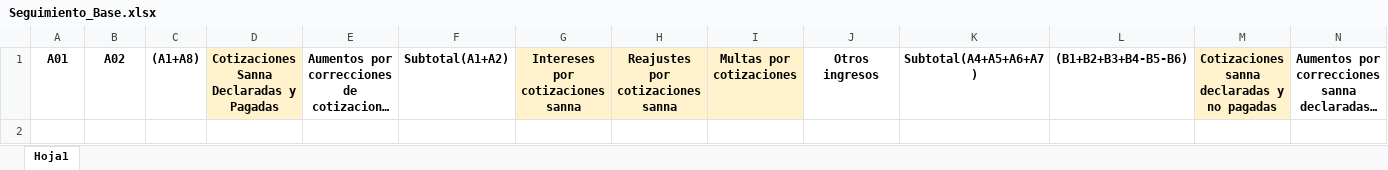
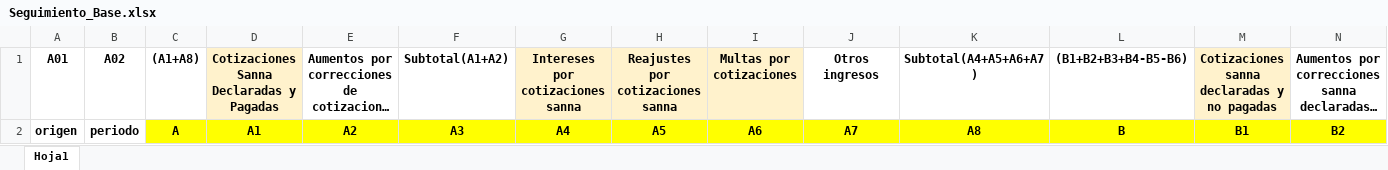
Before and after one commit to Koyukii96/recaudacion_SANNA, an Excel workbook: templates/Seguimiento_Base.xlsx, sheet Hoja1, drawn as a sheet; only a part is shown; long unchanged cells end in …; values as stored, in another font and other column widths than the file's, no borders; rows hold the shown columns only; the diff names each change by its address in the sheet, - before the commit and + after, or states it on an @@ line.

Commit message:
Funcionalidad de Seguimiento SANNA

```diff
--- a/templates/Seguimiento_Base.xlsx (sheet Hoja1)
+++ b/templates/Seguimiento_Base.xlsx (sheet Hoja1)
+row 2: origen | periodo | A | A1 | A2 | A3 | A4 | A5 | A6 | A7 | A8 | B | B1 | B2
```
Also changed, not shown: 1 other file.
